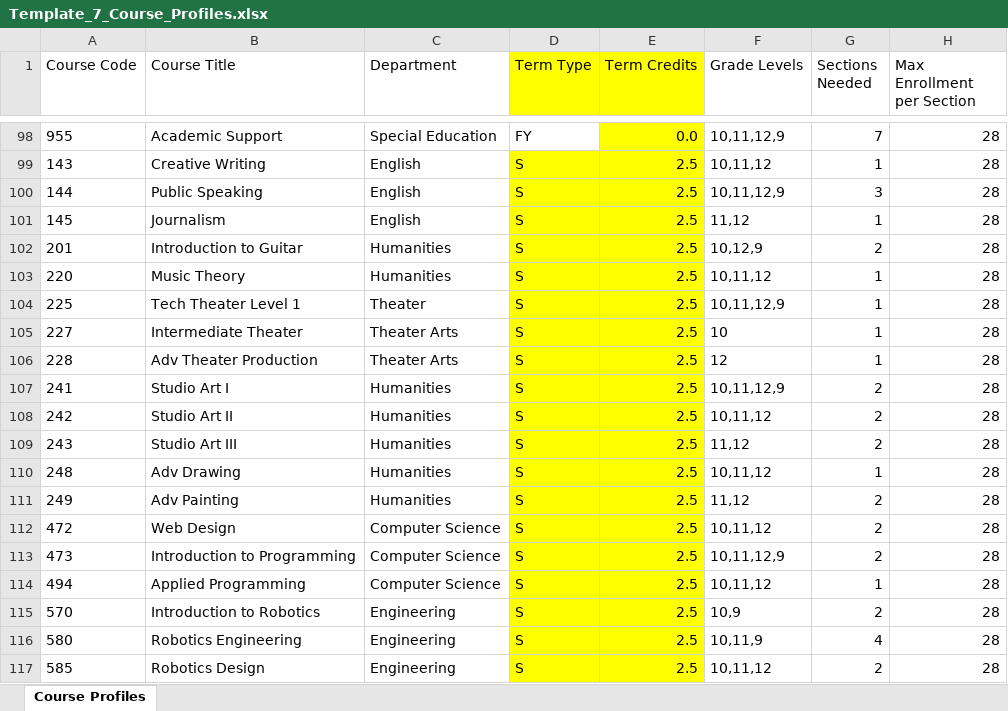
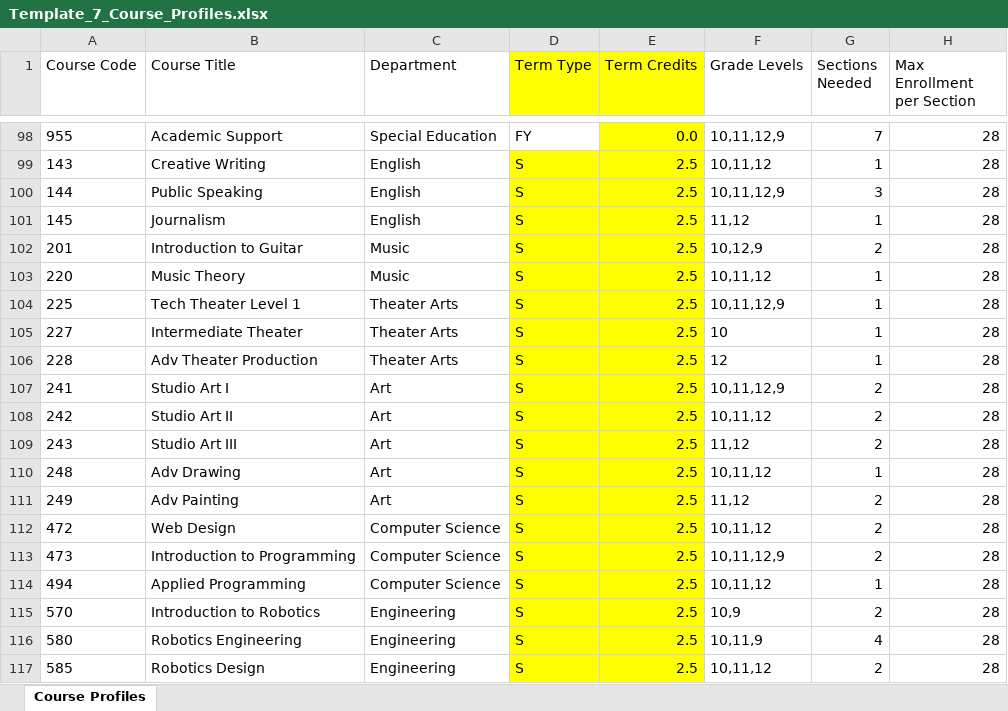
Before and after one commit to jciofalopowerllc-stack/sat-course, an Excel workbook: templates/Template_7_Course_Profiles.xlsx, sheet Course Profiles, drawn as a sheet; only a part is shown, gaps mark what is left out; values as stored, in another font and other column widths than the file's, no borders; the diff covers the shown part only; the diff names each change by its address in the sheet, - before the commit and + after, or states it on an @@ line.

```diff
--- a/templates/Template_7_Course_Profiles.xlsx (sheet Course Profiles)
+++ b/templates/Template_7_Course_Profiles.xlsx (sheet Course Profiles)
-C102:C103 (Department): Humanities
+C102:C103 (Department): Music
-C104 (Department): Theater
+C104 (Department): Theater Arts
-C107:C111 (Department): Humanities
+C107:C111 (Department): Art
```
Also changed, not shown: 23 edited cells elsewhere in this sheet, templates/Template_6_Teacher_Profiles.xlsx, 6 other files.
